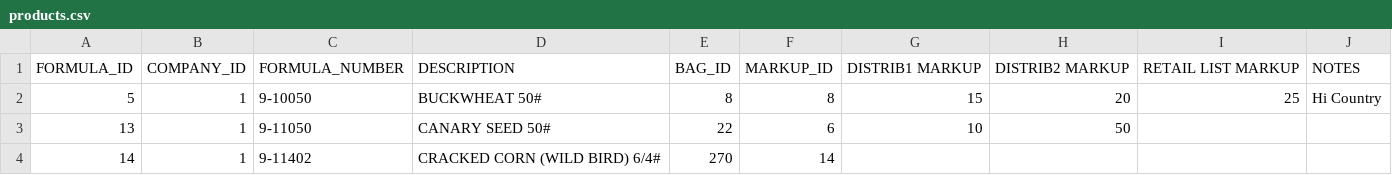
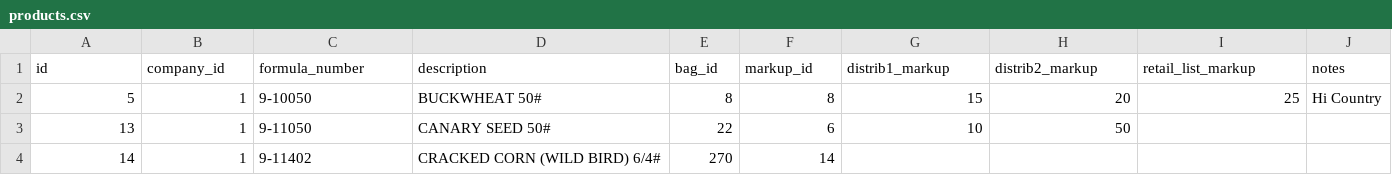
Before and after one commit to SeedFactory/SeedFactory, a CSV file: db/seed_data/products.csv, drawn as a sheet; only a part is shown.

```diff
--- a/db/seed_data/products.csv
+++ b/db/seed_data/products.csv
@@ -1,2 +1,2 @@
-"FORMULA_ID","COMPANY_ID","FORMULA_NUMBER","DESCRIPTION","BAG_ID","MARKUP_ID","DISTRIB1 MARKUP","DISTRIB2 MARKUP","RETAIL LIST MARKUP","NOTES"
+id,company_id,formula_number,description,bag_id,markup_id,distrib1_markup,distrib2_markup,retail_list_markup,notes
 5,1,"9-10050","BUCKWHEAT   50#",8,8,15,20,25,"Hi Country"
```
Also changed, not shown: db/seed_data/ingredients.csv, db/seed_data/markups.csv, 20 other files.
